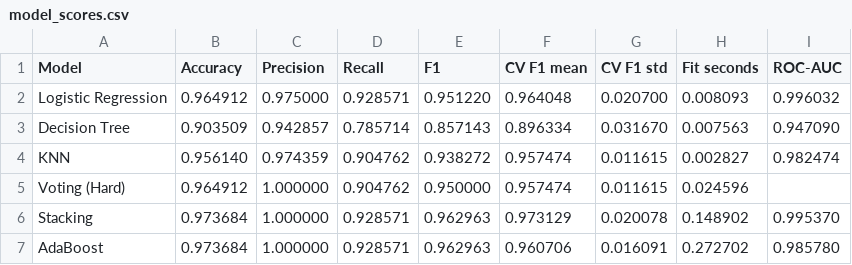
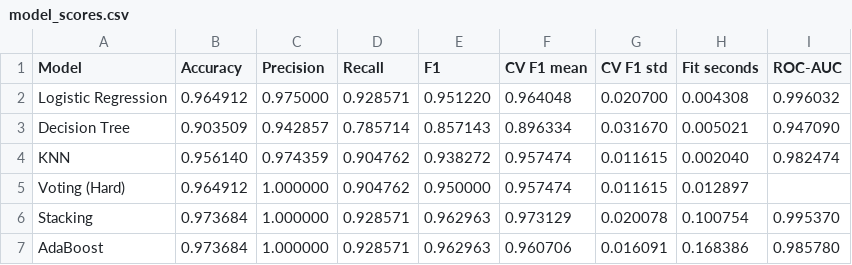
Before and after one commit to QuantumGod007/MDM_AIML_Practical-Assignment-5-Ensemble-Learning, a CSV file: results/model_scores.csv, drawn as a sheet.

```diff
--- a/results/model_scores.csv
+++ b/results/model_scores.csv
@@ -1,7 +1,7 @@
 Model,Accuracy,Precision,Recall,F1,CV F1 mean,CV F1 std,Fit seconds,ROC-AUC
-Logistic Regression,0.964912,0.975000,0.928571,0.951220,0.964048,0.020700,0.008093,0.996032
-Decision Tree,0.903509,0.942857,0.785714,0.857143,0.896334,0.031670,0.007563,0.947090
-KNN,0.956140,0.974359,0.904762,0.938272,0.957474,0.011615,0.002827,0.982474
-Voting (Hard),0.964912,1.000000,0.904762,0.950000,0.957474,0.011615,0.024596,
-Stacking,0.973684,1.000000,0.928571,0.962963,0.973129,0.020078,0.148902,0.995370
-AdaBoost,0.973684,1.000000,0.928571,0.962963,0.960706,0.016091,0.272702,0.985780
+Logistic Regression,0.964912,0.975000,0.928571,0.951220,0.964048,0.020700,0.004308,0.996032
+Decision Tree,0.903509,0.942857,0.785714,0.857143,0.896334,0.031670,0.005021,0.947090
+KNN,0.956140,0.974359,0.904762,0.938272,0.957474,0.011615,0.002040,0.982474
+Voting (Hard),0.964912,1.000000,0.904762,0.950000,0.957474,0.011615,0.012897,
+Stacking,0.973684,1.000000,0.928571,0.962963,0.973129,0.020078,0.100754,0.995370
+AdaBoost,0.973684,1.000000,0.928571,0.962963,0.960706,0.016091,0.168386,0.985780
```
